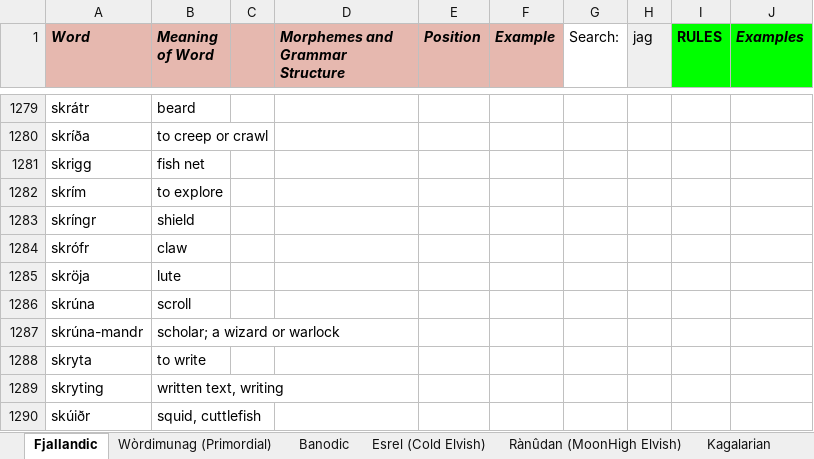
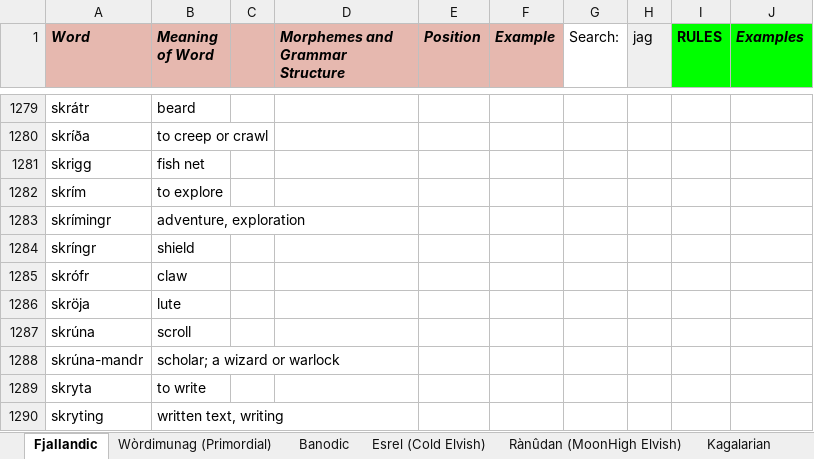
Before and after one commit to Oneo64/Auldworlde, an Excel workbook: Literature/Languages/Fantasy Languages.xlsx, sheet Fjallandic, drawn as a sheet; only a part is shown, gaps mark what is left out; the shorter side is filled out with more unchanged rows; values as stored, in another font and other column widths than the file's, no borders; charts and pictures not drawn; the diff names each change by its address in the sheet, - before the commit and + after, or states it on an @@ line.

Commit message:
Update Fantasy Languages.xlsx

```diff
--- a/Literature/Languages/Fantasy Languages.xlsx (sheet Fjallandic)
+++ b/Literature/Languages/Fantasy Languages.xlsx (sheet Fjallandic)
+row 1283: skrímingr | adventure, exploration
```
